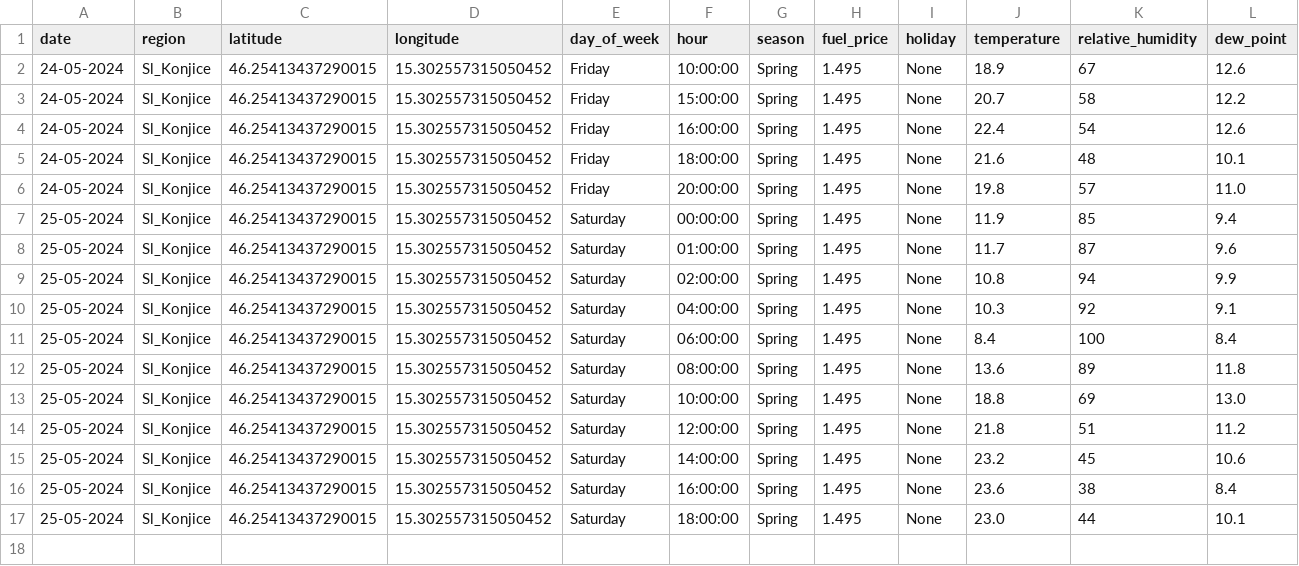
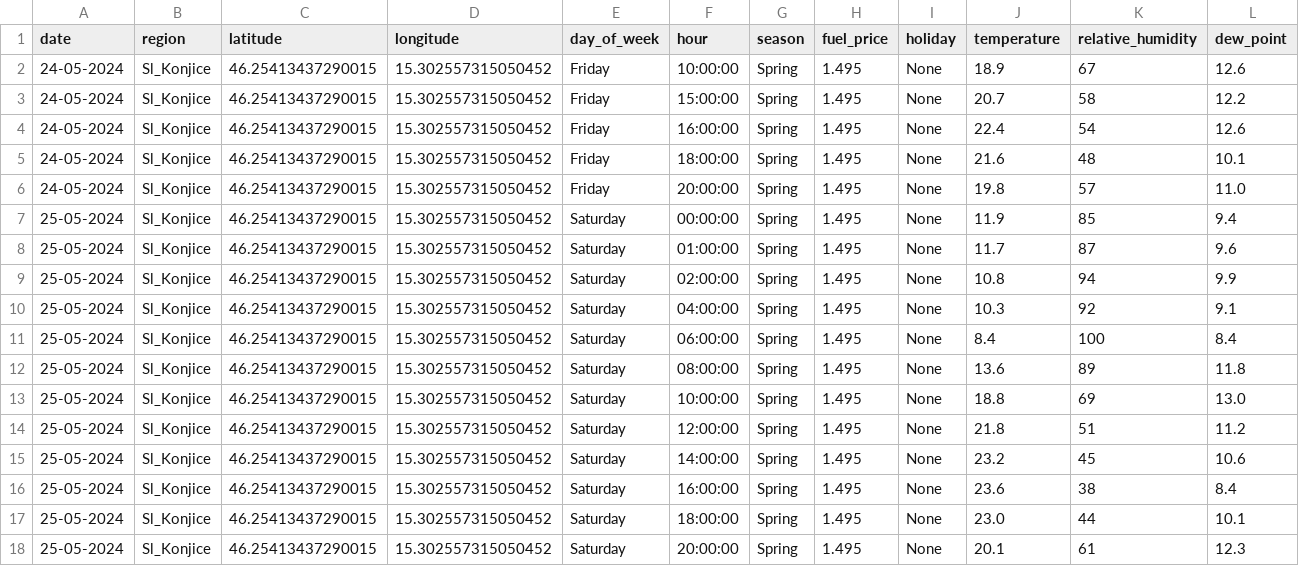
Before and after one commit to ChiefPatrik/trafficPredictions, a CSV file: data/merged/Sl_Konjice_data.csv, drawn as a sheet; only a part is shown; rows hold the shown columns only; the diff names each change by its address in the sheet, - before the commit and + after, or states it on an @@ line.

```diff
--- a/data/merged/Sl_Konjice_data.csv
+++ b/data/merged/Sl_Konjice_data.csv
+row 18: 25-05-2024 | Sl_Konjice | 46.25413437290015 | 15.302557315050452 | Saturday | 20:00:00 | Spring | 1.495 | None | 20.1 | 61 | 12.3
```
Also changed, not shown: data/merged/Ljubljana_data.csv, data/merged/Maribor_data.csv, 4 other files.
